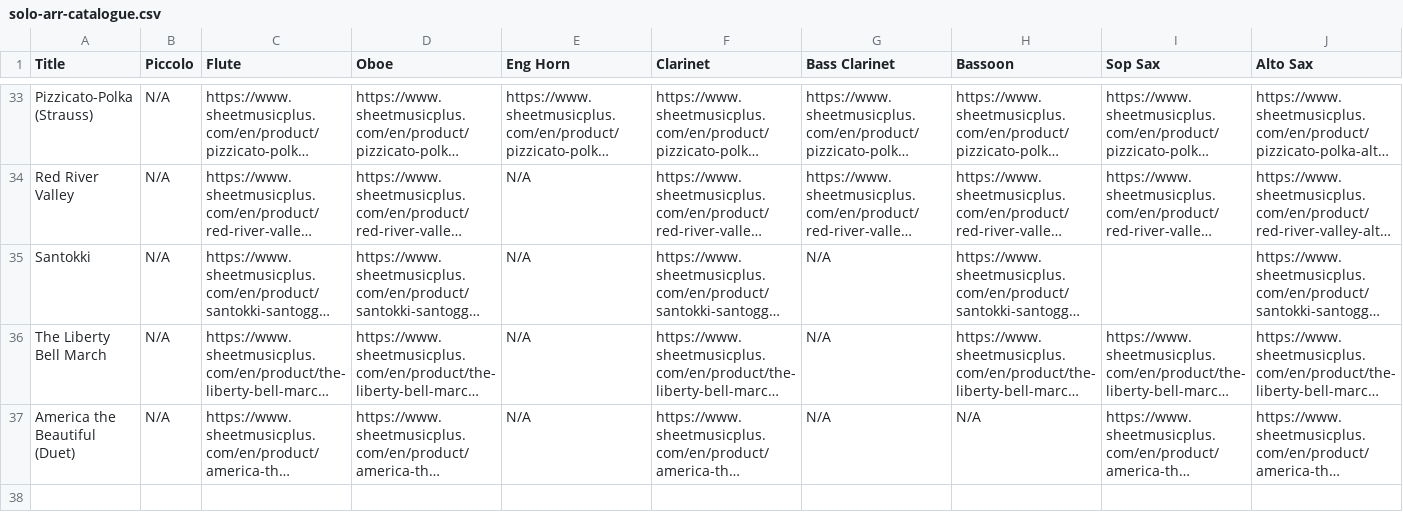
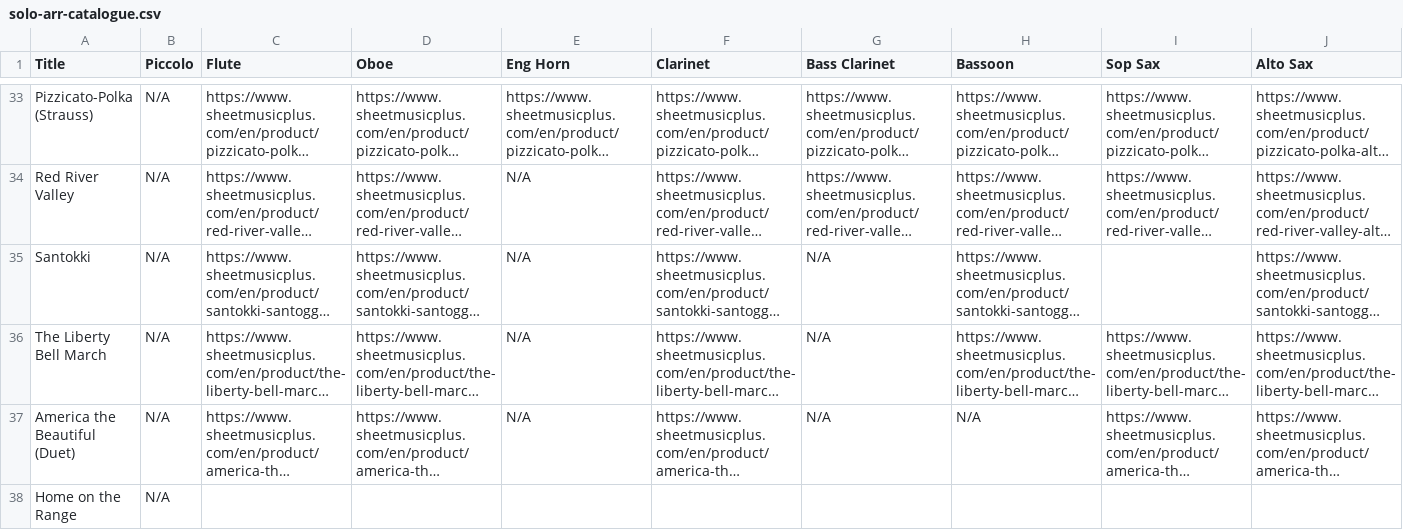
Before and after one commit to mkend291/parakeetpress, a CSV file: pp_files/pp_store/solo-arr-catalogue.csv, drawn as a sheet; only a part is shown, gaps mark what is left out; long unchanged cells end in …; rows hold the shown columns only; the diff names each change by its address in the sheet, - before the commit and + after, or states it on an @@ line.

```diff
--- a/pp_files/pp_store/solo-arr-catalogue.csv
+++ b/pp_files/pp_store/solo-arr-catalogue.csv
+row 38: Home on the Range | N/A
```
Also changed, not shown: pp_files/pp_store/scoresShop.csv, 2 other files.
